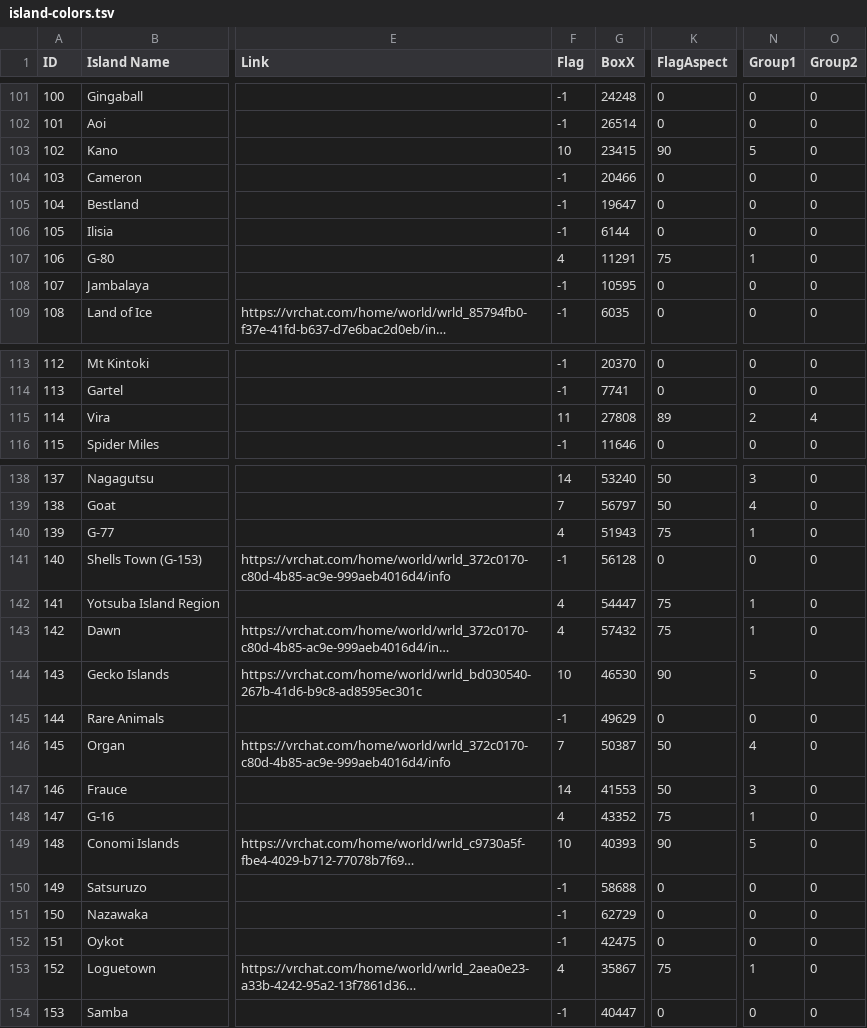
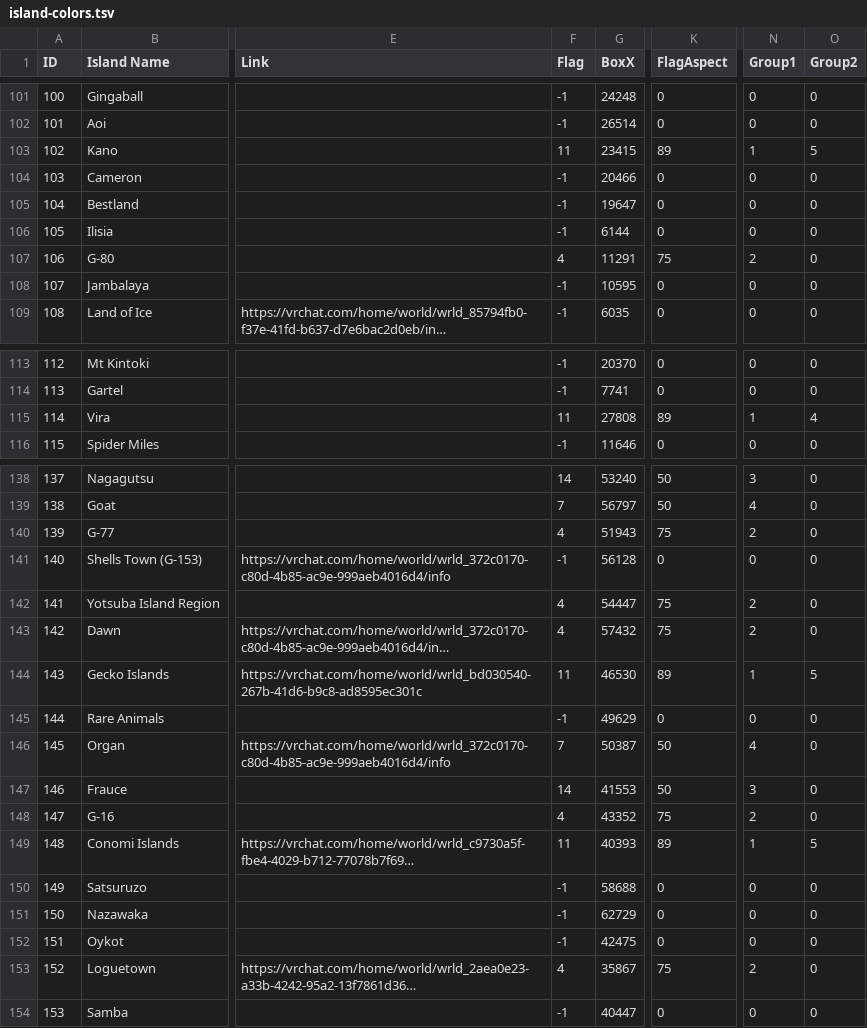
Before and after one commit to eyeonspyweezer/opvrcinteractivemap, a TSV file: island-colors.tsv, drawn as a sheet; only a part is shown, gaps mark what is left out; long unchanged cells end in …; the diff covers the shown part only; the diff names each change by its address in the sheet, - before the commit and + after, or states it on an @@ line.

```diff
--- a/island-colors.tsv
+++ b/island-colors.tsv
-F103 (Flag): 10
+F103 (Flag): 11
-K103 (FlagAspect): 90
+K103 (FlagAspect): 89
-N103 (Group1): 5
+N103 (Group1): 1
-O103 (Group2): 0
+O103 (Group2): 5
-N107 (Group1): 1
+N107 (Group1): 2
-N115 (Group1): 2
+N115 (Group1): 1
-N140 (Group1): 1
+N140 (Group1): 2
-N142:N143 (Group1): 1
+N142:N143 (Group1): 2
-F144 (Flag): 10
+F144 (Flag): 11
-K144 (FlagAspect): 90
+K144 (FlagAspect): 89
-N144 (Group1): 5
+N144 (Group1): 1
-O144 (Group2): 0
+O144 (Group2): 5
-N148 (Group1): 1
+N148 (Group1): 2
-F149 (Flag): 10
+F149 (Flag): 11
-K149 (FlagAspect): 90
+K149 (FlagAspect): 89
-N149 (Group1): 5
+N149 (Group1): 1
-O149 (Group2): 0
+O149 (Group2): 5
-N153 (Group1): 1
+N153 (Group1): 2
```
Also changed, not shown: 56 edited cells elsewhere in this file, island-groups.tsv, 1 other file.
